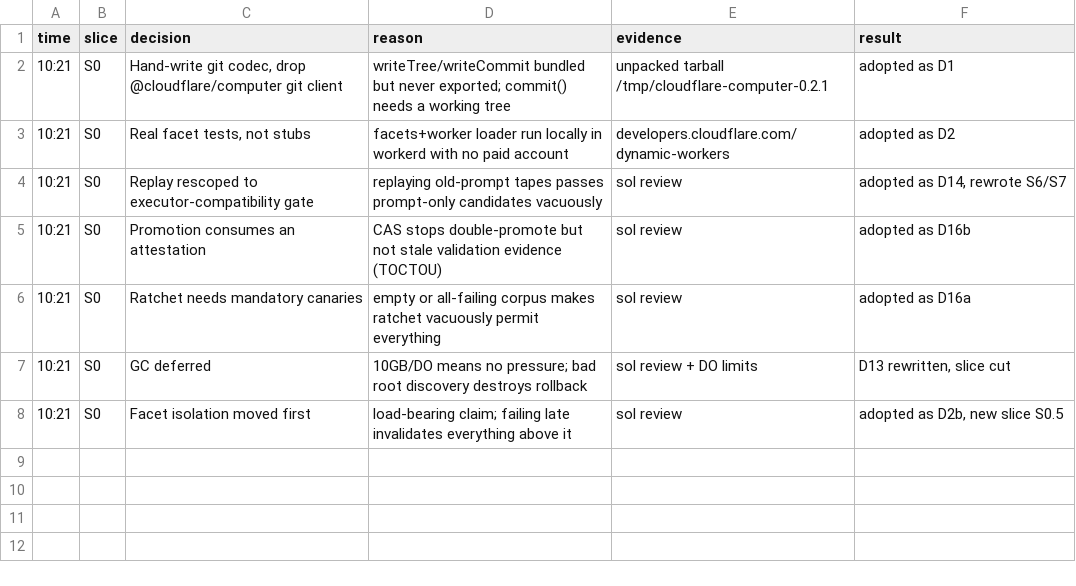
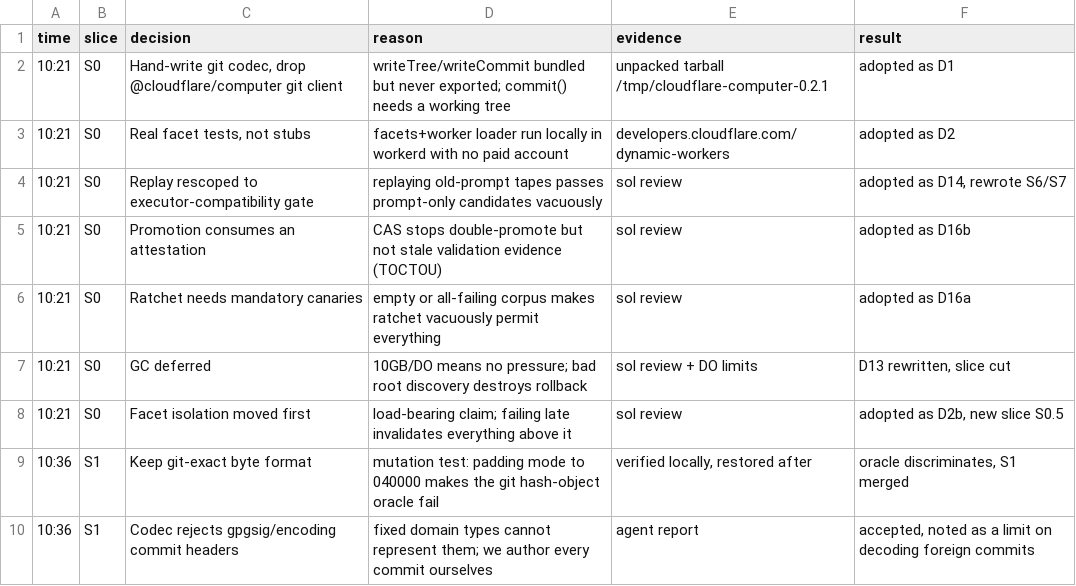
Before and after one commit to sakompella/cf-stumble, a TSV file: decisions.tsv, drawn as a sheet.

Commit message:
docs: mark S1 done, log mutation-test evidence for the git oracle
Verified the oracle discriminates rather than merely passing: padding tree
modes to 040000 (the classic bug) makes git hash-object disagree and the
test fails. Restored after.

```diff
--- a/decisions.tsv
+++ b/decisions.tsv
@@ -8 +8,3 @@ time	slice	decision	reason	evidence	result
 10:21	S0	Facet isolation moved first	load-bearing claim; failing late invalidates everything above it	sol review	adopted as D2b, new slice S0.5
+10:36	S1	Keep git-exact byte format	mutation test: padding mode to 040000 makes the git hash-object oracle fail	verified locally, restored after	oracle discriminates, S1 merged
+10:36	S1	Codec rejects gpgsig/encoding commit headers	fixed domain types cannot represent them; we author every commit ourselves	agent report	accepted, noted as a limit on decoding foreign commits
```
Also changed, not shown: 1 other file.
